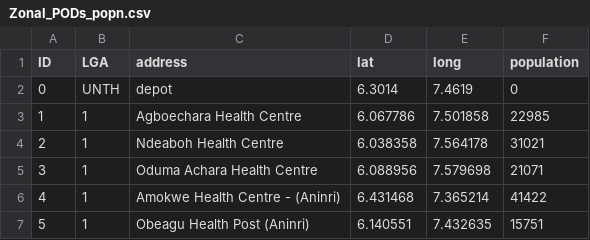
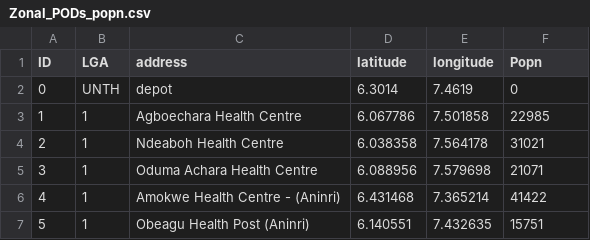
Before and after one commit to Samakwa/K_means-Clustering-for-Depots, a CSV file: Zonal_PODs_popn.csv, drawn as a sheet; only a part is shown.

```diff
--- a/Zonal_PODs_popn.csv
+++ b/Zonal_PODs_popn.csv
@@ -1,2 +1,2 @@
-ID,LGA,address,lat,long,population
+ID,LGA,address,latitude,longitude,Popn
 0,UNTH,depot,6.3014,7.4619,0
```
Also changed, not shown: 3 other files.
